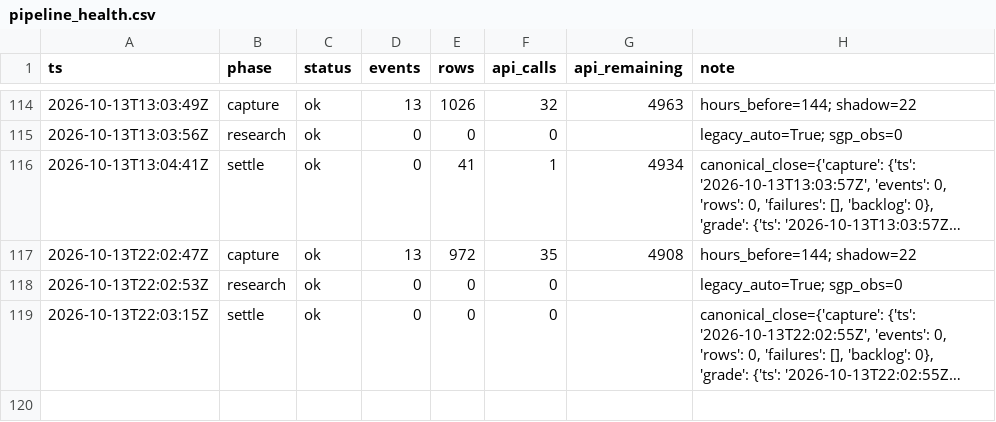
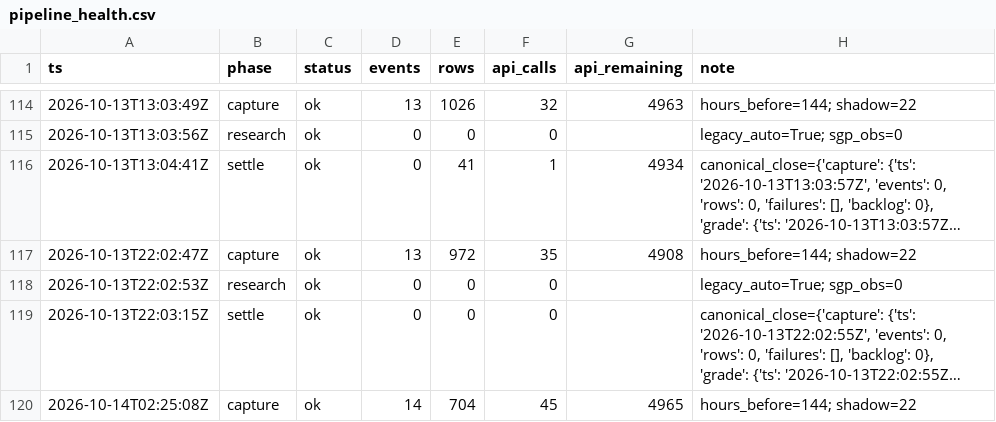
Before and after one commit to zilverest/prop-lab, a CSV file: data/pipeline_health.csv, drawn as a sheet; only a part is shown, gaps mark what is left out; long unchanged cells end in …; the diff names each change by its address in the sheet, - before the commit and + after, or states it on an @@ line.

```diff
--- a/data/pipeline_health.csv
+++ b/data/pipeline_health.csv
+row 120: 2026-10-14T02:25:08Z | capture | ok | 14 | 704 | 45 | 4965 | hours_before=144; shadow=22
```
Also changed, not shown: data/candidates.csv, data/events.csv, 5 other files.
